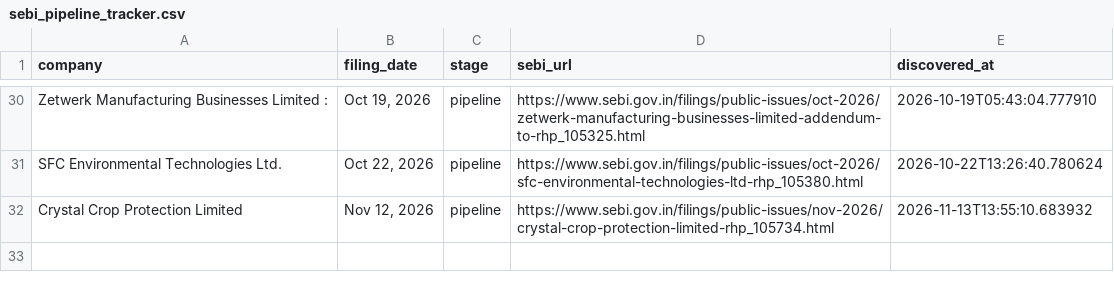
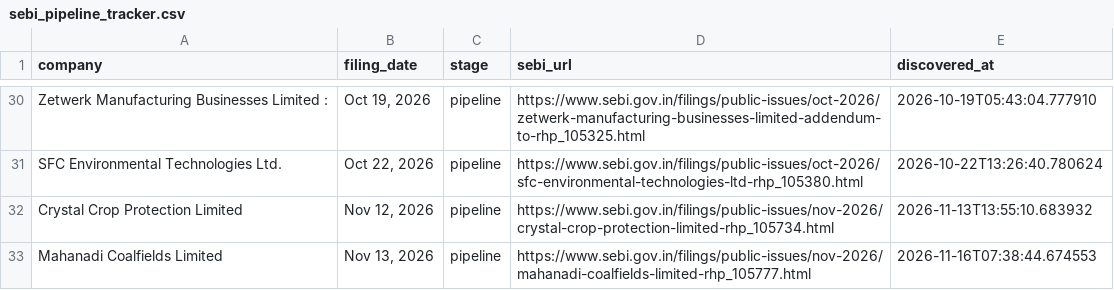
Before and after one commit to Rachitjainca/bse-ipo-tracker, a CSV file: sebi_pipeline_tracker.csv, drawn as a sheet; only a part is shown, gaps mark what is left out.

Commit message:
Update IPO & pipeline trackers [skip ci]

```diff
--- a/sebi_pipeline_tracker.csv
+++ b/sebi_pipeline_tracker.csv
@@ -32 +32,2 @@ SFC Environmental Technologies Ltd.,"Oct 22, 2026",pipeline,https://www.sebi.gov
 Crystal Crop Protection Limited,"Nov 12, 2026",pipeline,https://www.sebi.gov.in/filings/public-issues/nov-2026/crystal-crop-protection-limited-rhp_105734.html,2026-11-13T13:55:10.683932
+Mahanadi Coalfields Limited,"Nov 13, 2026",pipeline,https://www.sebi.gov.in/filings/public-issues/nov-2026/mahanadi-coalfields-limited-rhp_105777.html,2026-11-16T07:38:44.674553
```
